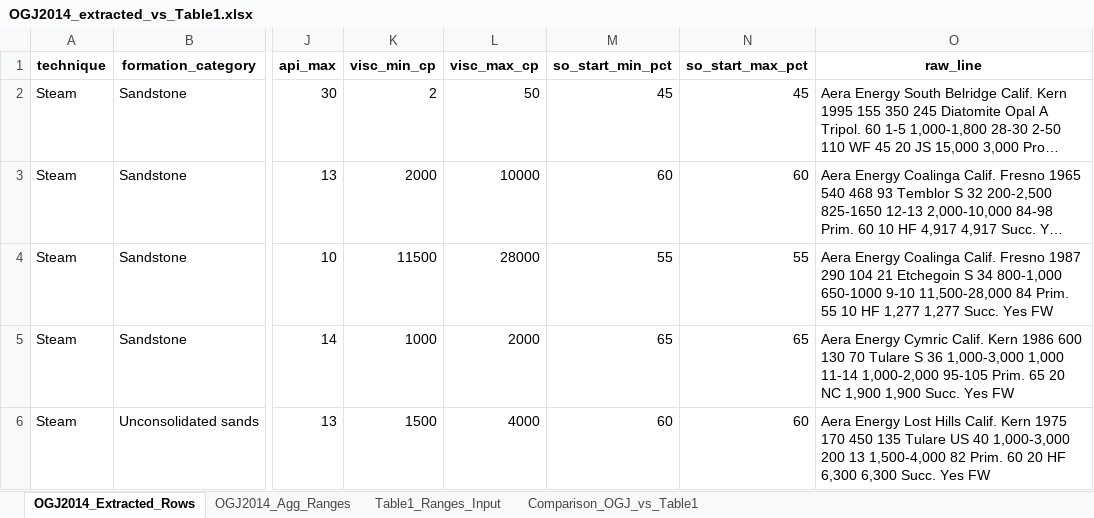
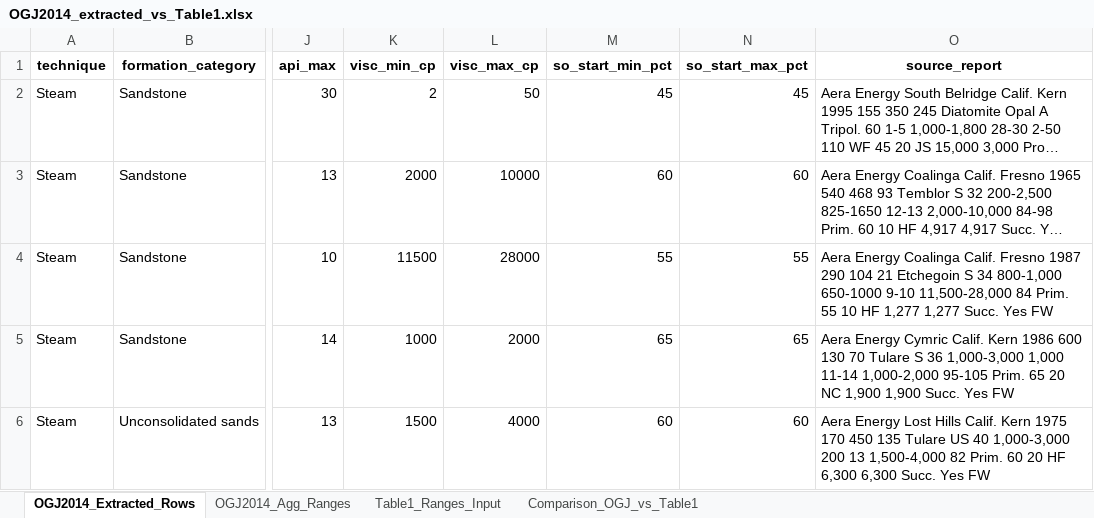
Before and after one commit to nasilemak80sen/eor_dashboard, an Excel workbook: data/OGJ2014_extracted_vs_Table1.xlsx, sheet OGJ2014_Extracted_Rows, drawn as a sheet; only a part is shown, gaps mark what is left out; long unchanged cells end in …; values as stored, in another font and other column widths than the file's, no borders; the diff names each change by its address in the sheet, - before the commit and + after, or states it on an @@ line.

```diff
--- a/data/OGJ2014_extracted_vs_Table1.xlsx (sheet OGJ2014_Extracted_Rows)
+++ b/data/OGJ2014_extracted_vs_Table1.xlsx (sheet OGJ2014_Extracted_Rows)
-O1: raw_line
+O1: source_report
```
Also changed, not shown: 17 other files.
